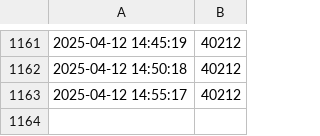
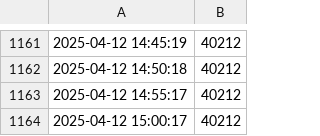
Before and after one commit to GaetanAm/live-dashboard-project, a CSV file: data.csv, drawn as a sheet; only a part is shown, gaps mark what is left out; the diff names each change by its address in the sheet, - before the commit and + after, or states it on an @@ line.

Commit message:
Auto update on 2025-04-12 15:00:20

```diff
--- a/data.csv
+++ b/data.csv
+row 1164: 2025-04-12 15:00:17 | 40212
```
